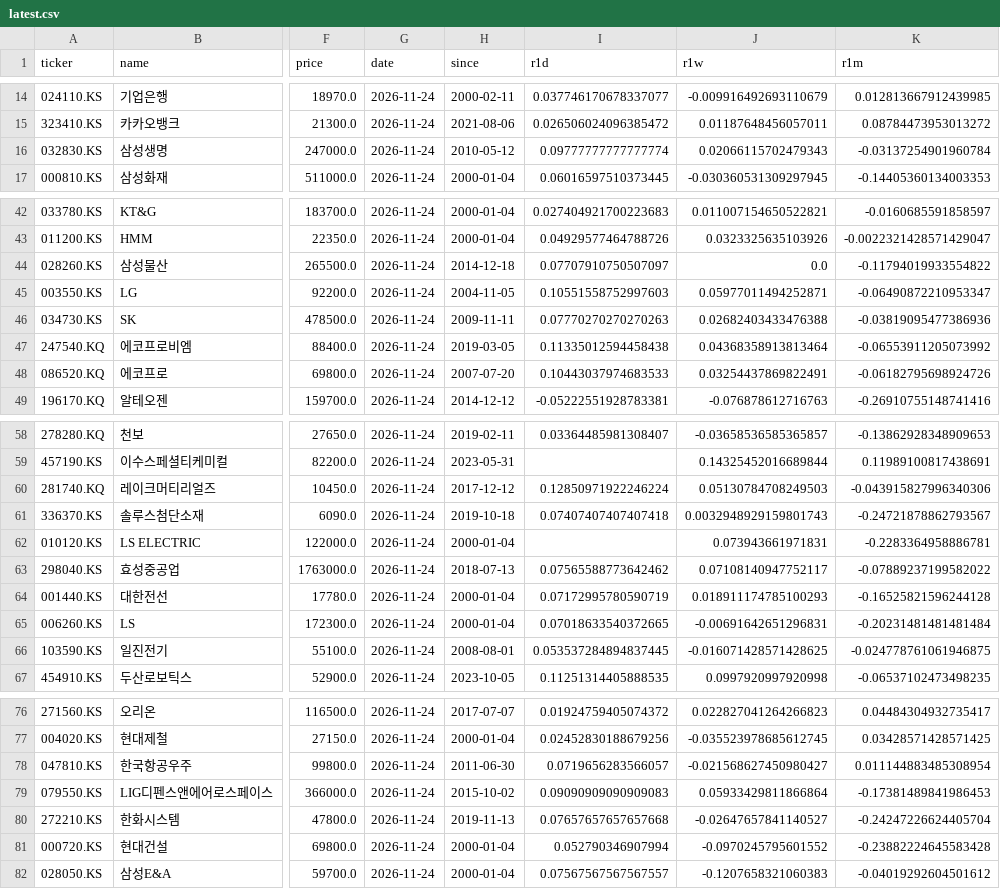
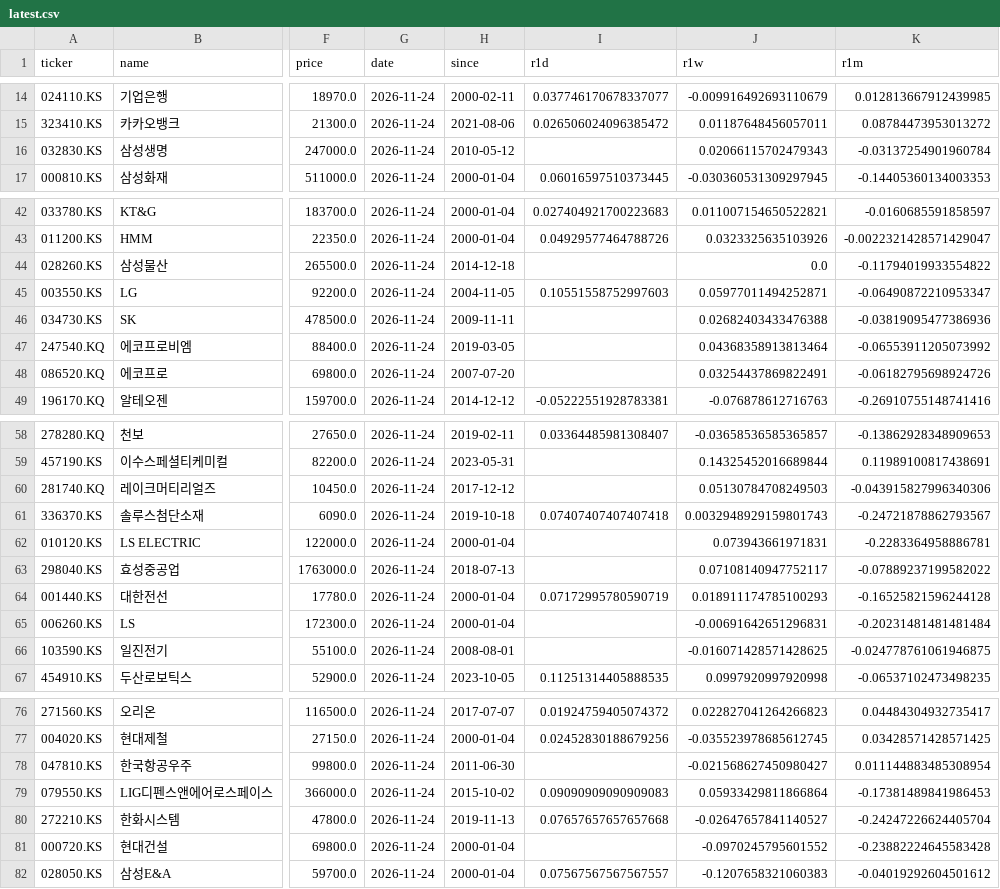
Before and after one commit to inwonc4524-code/Stock_Forecast, a CSV file: docs/latest.csv, drawn as a sheet; only a part is shown, gaps mark what is left out; the diff covers the shown part only; the diff names each change by its address in the sheet, - before the commit and + after, or states it on an @@ line.

```diff
--- a/docs/latest.csv
+++ b/docs/latest.csv
-I16 (r1d): 0.09777777777777774
+I16 (r1d): (empty)
-I44 (r1d): 0.07707910750507097
+I44 (r1d): (empty)
-I46 (r1d): 0.07770270270270263
+I46 (r1d): (empty)
-I47 (r1d): 0.11335012594458438
+I47 (r1d): (empty)
-I48 (r1d): 0.10443037974683533
+I48 (r1d): (empty)
-I60 (r1d): 0.12850971922246224
+I60 (r1d): (empty)
-I63 (r1d): 0.07565588773642462
+I63 (r1d): (empty)
-I65 (r1d): 0.07018633540372665
+I65 (r1d): (empty)
-I66 (r1d): 0.053537284894837445
+I66 (r1d): (empty)
-I78 (r1d): 0.0719656283566057
+I78 (r1d): (empty)
-I81 (r1d): 0.052790346907994
+I81 (r1d): (empty)
```
Also changed, not shown: 14 edited cells elsewhere in this file, 4 other files.
